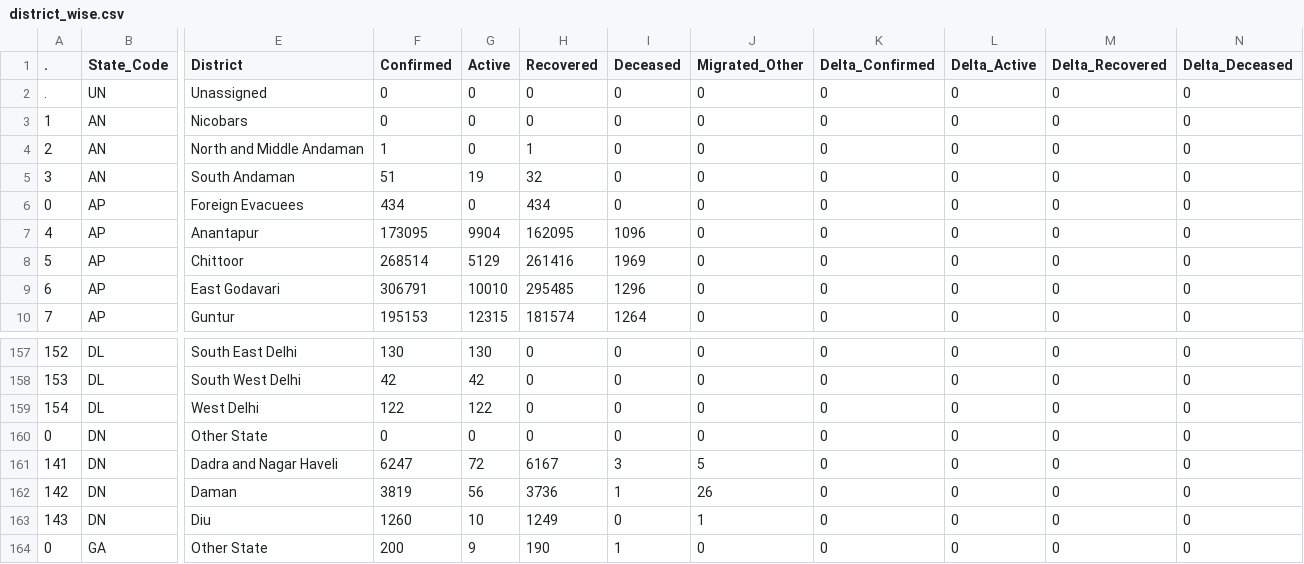
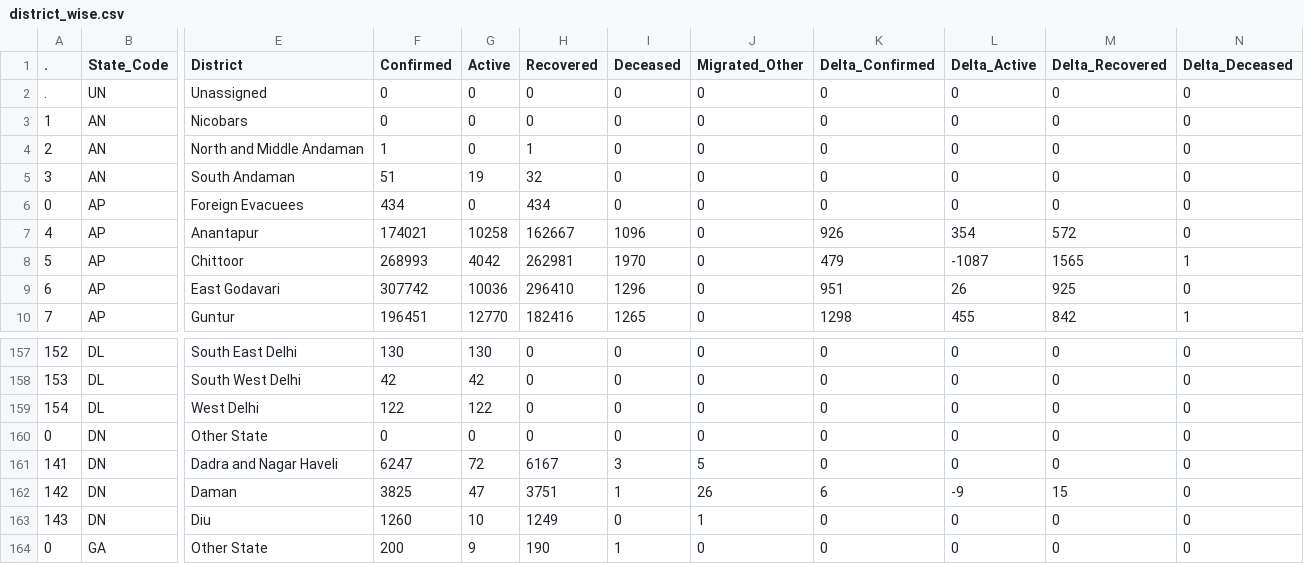
Before and after one commit to abhiramr/covid19bharat_data, a CSV file: csv/latest/district_wise.csv, drawn as a sheet; only a part is shown, gaps mark what is left out; the diff covers the shown part only; the diff names each change by its address in the sheet, - before the commit and + after, or states it on an @@ line.

Commit message:
data updated on - Sat Jan 29 20:04:51 IST 2022

```diff
--- a/csv/latest/district_wise.csv
+++ b/csv/latest/district_wise.csv
-F7 (Confirmed): 173095
+F7 (Confirmed): 174021
-G7 (Active): 9904
+G7 (Active): 10258
-H7 (Recovered): 162095
+H7 (Recovered): 162667
-K7 (Delta_Confirmed): 0
+K7 (Delta_Confirmed): 926
-L7 (Delta_Active): 0
+L7 (Delta_Active): 354
-M7 (Delta_Recovered): 0
+M7 (Delta_Recovered): 572
-F8 (Confirmed): 268514
+F8 (Confirmed): 268993
-G8 (Active): 5129
+G8 (Active): 4042
-H8 (Recovered): 261416
+H8 (Recovered): 262981
-I8 (Deceased): 1969
+I8 (Deceased): 1970
-K8 (Delta_Confirmed): 0
+K8 (Delta_Confirmed): 479
-L8 (Delta_Active): 0
+L8 (Delta_Active): -1087
-M8 (Delta_Recovered): 0
+M8 (Delta_Recovered): 1565
-N8 (Delta_Deceased): 0
+N8 (Delta_Deceased): 1
-F9 (Confirmed): 306791
+F9 (Confirmed): 307742
-G9 (Active): 10010
+G9 (Active): 10036
-H9 (Recovered): 295485
+H9 (Recovered): 296410
-K9 (Delta_Confirmed): 0
+K9 (Delta_Confirmed): 951
-L9 (Delta_Active): 0
+L9 (Delta_Active): 26
-M9 (Delta_Recovered): 0
+M9 (Delta_Recovered): 925
-F10 (Confirmed): 195153
+F10 (Confirmed): 196451
-G10 (Active): 12315
+G10 (Active): 12770
-H10 (Recovered): 181574
+H10 (Recovered): 182416
-I10 (Deceased): 1264
+I10 (Deceased): 1265
-K10 (Delta_Confirmed): 0
+K10 (Delta_Confirmed): 1298
-L10 (Delta_Active): 0
+L10 (Delta_Active): 455
-M10 (Delta_Recovered): 0
+M10 (Delta_Recovered): 842
-N10 (Delta_Deceased): 0
+N10 (Delta_Deceased): 1
-F162 (Confirmed): 3819
+F162 (Confirmed): 3825
-G162 (Active): 56
+G162 (Active): 47
-H162 (Recovered): 3736
+H162 (Recovered): 3751
-K162 (Delta_Confirmed): 0
+K162 (Delta_Confirmed): 6
-L162 (Delta_Active): 0
+L162 (Delta_Active): -9
-M162 (Delta_Recovered): 0
+M162 (Delta_Recovered): 15
```
Also changed, not shown: 59 edited cells elsewhere in this file, csv/latest/state_wise.csv, 13 other files.
